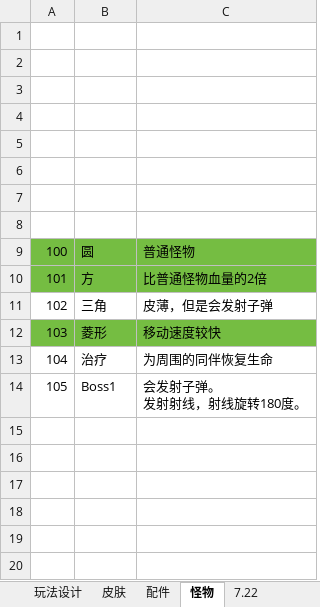
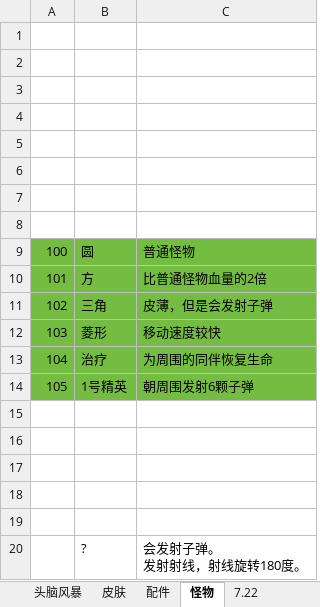
Before and after one commit to liujin-max/NeonWar, an Excel workbook: 表格/工作日志.xlsx, sheet 怪物, drawn as a sheet; values as stored, in another font and other column widths than the file's, no borders; addresses are those after the commit; ↵ is a line break in a cell; the diff names each change by its address in the sheet, - before the commit and + after, or states it on an @@ line.

```diff
--- a/表格/工作日志.xlsx (sheet 怪物)
+++ b/表格/工作日志.xlsx (sheet 怪物)
+sheet tab: 头脑风暴
-A11:C11 fill: none
+A11:C11 fill: #75BD42
-A13:C13 fill: none
+A13:C13 fill: #75BD42
+row 14: 105 | 1号精英 | 朝周围发射6颗子弹
-row 15: 105 | Boss1 | 会发射子弹。 ↵ 发射射线，射线旋转180度。
+row 15: (empty)
+row 16: (empty)
+row 17: (empty)
+row 18: (empty)
+row 19: (empty)
+row 20:  | ? | 会发射子弹。 ↵ 发射射线，射线旋转180度。
```
Also changed, not shown: sheet 皮肤, sheet 7.22, 46 other files.
